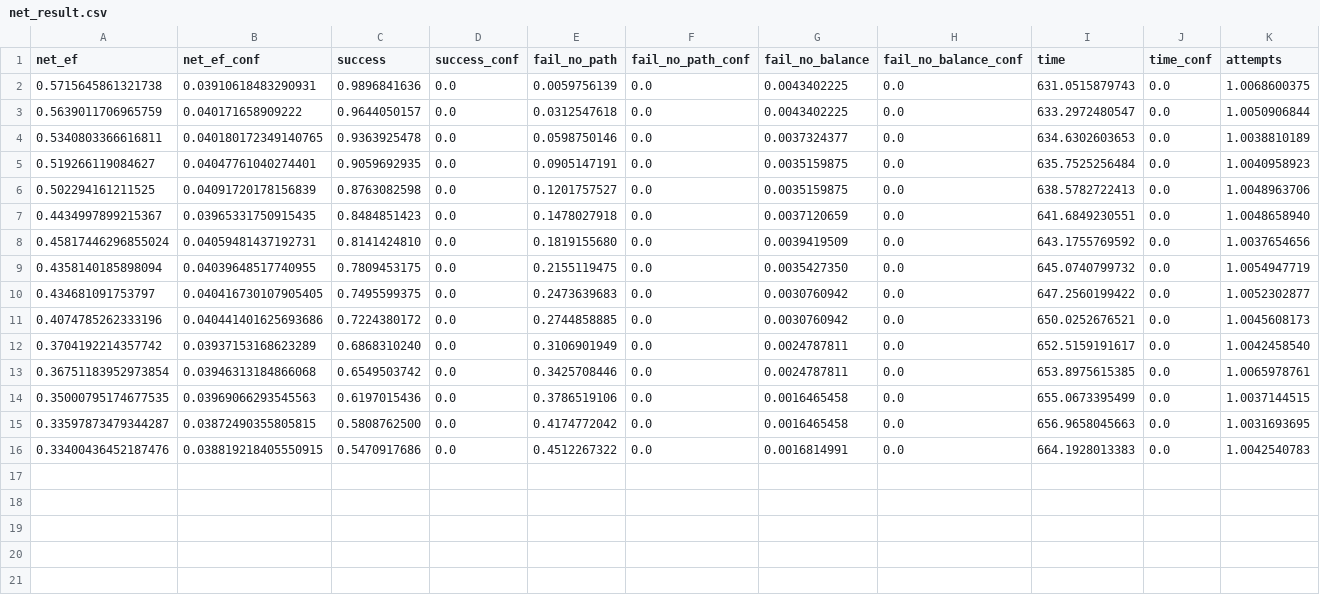
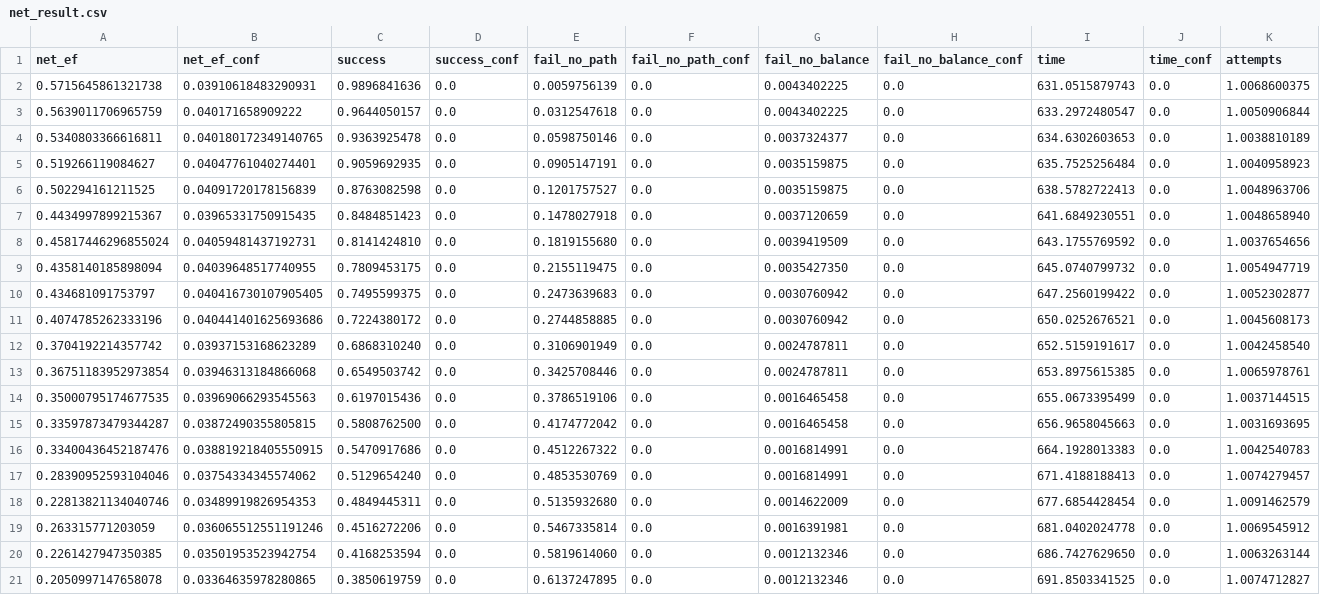
Before and after one commit to soheilzi/effective-flow, a CSV file: result/net_result.csv, drawn as a sheet; only a part is shown; rows hold the shown columns only; the diff names each change by its address in the sheet, - before the commit and + after, or states it on an @@ line.

Commit message:
datas from 15 to 20 added

```diff
--- a/result/net_result.csv
+++ b/result/net_result.csv
+row 17: 0.28390952593104046 | 0.03754334345574062 | 0.5129654240 | 0.0 | 0.4853530769 | 0.0 | 0.0016814991 | 0.0 | 671.4188188413 | 0.0 | 1.0074279457
+row 18: 0.22813821134040746 | 0.03489919826954353 | 0.4849445311 | 0.0 | 0.5135932680 | 0.0 | 0.0014622009 | 0.0 | 677.6854428454 | 0.0 | 1.0091462579
+row 19: 0.263315771203059 | 0.036065512551191246 | 0.4516272206 | 0.0 | 0.5467335814 | 0.0 | 0.0016391981 | 0.0 | 681.0402024778 | 0.0 | 1.0069545912
+row 20: 0.2261427947350385 | 0.03501953523942754 | 0.4168253594 | 0.0 | 0.5819614060 | 0.0 | 0.0012132346 | 0.0 | 686.7427629650 | 0.0 | 1.0063263144
+row 21: 0.2050997147658078 | 0.03364635978280865 | 0.3850619759 | 0.0 | 0.6137247895 | 0.0 | 0.0012132346 | 0.0 | 691.8503341525 | 0.0 | 1.0074712827
```
Also changed, not shown: 11 other files.
